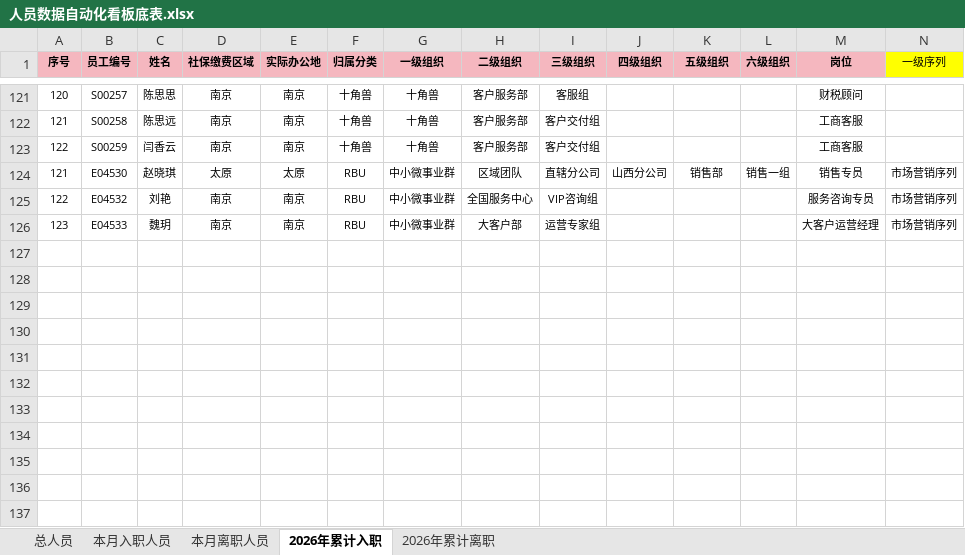
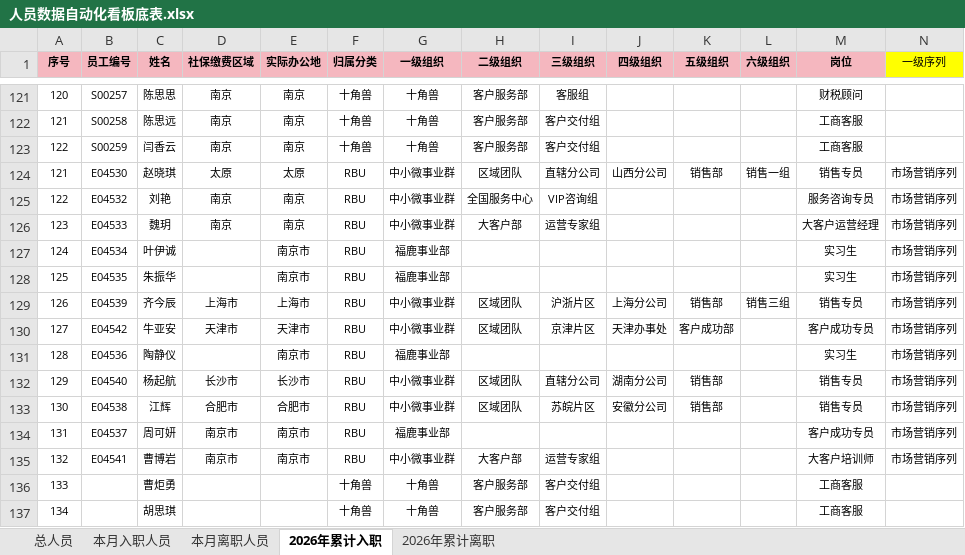
Before and after one commit to zhouzhou0602jinjin/personnel-dashboard, an Excel workbook: 人员数据自动化看板底表.xlsx, sheet 2026年累计入职, drawn as a sheet; only a part is shown, gaps mark what is left out; values as stored, in another font and other column widths than the file's, no borders; conditional formats not drawn; rows hold the shown columns only; the diff names each change by its address in the sheet, - before the commit and + after, or states it on an @@ line.

```diff
--- a/人员数据自动化看板底表.xlsx (sheet 2026年累计入职)
+++ b/人员数据自动化看板底表.xlsx (sheet 2026年累计入职)
+row 127: 124 | E04534 | 叶伊诚 |  | 南京市 | RBU | 福鹿事业部 |  |  |  |  |  | 实习生 | 市场营销序列
+row 128: 125 | E04535 | 朱振华 |  | 南京市 | RBU | 福鹿事业部 |  |  |  |  |  | 实习生 | 市场营销序列
+row 129: 126 | E04539 | 齐今辰 | 上海市 | 上海市 | RBU | 中小微事业群 | 区域团队 | 沪浙片区 | 上海分公司 | 销售部 | 销售三组 | 销售专员 | 市场营销序列
+row 130: 127 | E04542 | 牛亚安 | 天津市 | 天津市 | RBU | 中小微事业群 | 区域团队 | 京津片区 | 天津办事处 | 客户成功部 |  | 客户成功专员 | 市场营销序列
+row 131: 128 | E04536 | 陶静仪 |  | 南京市 | RBU | 福鹿事业部 |  |  |  |  |  | 实习生 | 市场营销序列
+row 132: 129 | E04540 | 杨起航 | 长沙市 | 长沙市 | RBU | 中小微事业群 | 区域团队 | 直辖分公司 | 湖南分公司 | 销售部 |  | 销售专员 | 市场营销序列
+row 133: 130 | E04538 | 江辉 | 合肥市 | 合肥市 | RBU | 中小微事业群 | 区域团队 | 苏皖片区 | 安徽分公司 | 销售部 |  | 销售专员 | 市场营销序列
+row 134: 131 | E04537 | 周可妍 | 南京市 | 南京市 | RBU | 福鹿事业部 |  |  |  |  |  | 客户成功专员 | 市场营销序列
+row 135: 132 | E04541 | 曹博岩 | 南京市 | 南京市 | RBU | 中小微事业群 | 大客户部 | 运营专家组 |  |  |  | 大客户培训师 | 市场营销序列
+row 136: 133 |  | 曹炬勇 |  |  | 十角兽 | 十角兽 | 客户服务部 | 客户交付组 |  |  |  | 工商客服
+row 137: 134 |  | 胡思琪 |  |  | 十角兽 | 十角兽 | 客户服务部 | 客户交付组 |  |  |  | 工商客服
```
Also changed, not shown: sheet 总人员, sheet 本月入职人员, sheet 本月离职人员, sheet 2026年累计离职, formulas that keep their value, 6 other files.
